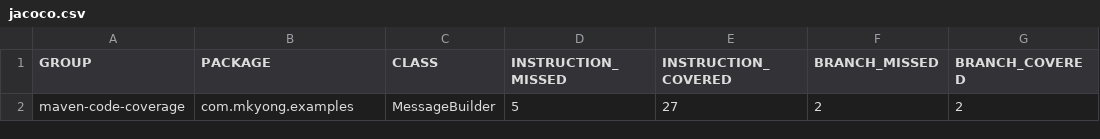
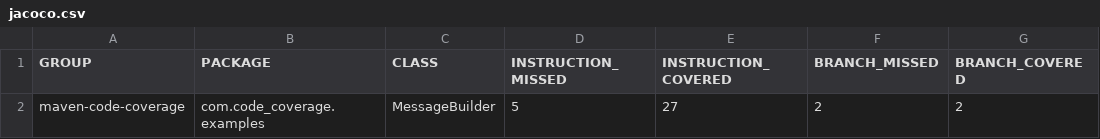
Before and after one commit to ramky/maven-code-coverage, a CSV file: target/site/jacoco/jacoco.csv, drawn as a sheet; only a part is shown; the diff names each change by its address in the sheet, - before the commit and + after, or states it on an @@ line.

```diff
--- a/target/site/jacoco/jacoco.csv
+++ b/target/site/jacoco/jacoco.csv
-B2 (PACKAGE): com.mkyong.examples
+B2 (PACKAGE): com.code_coverage.examples
```
Also changed, not shown: 21 other files.
